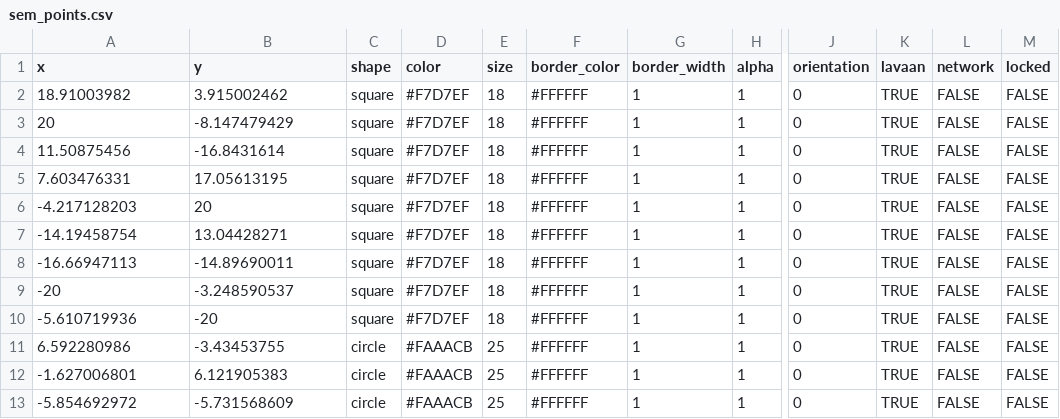
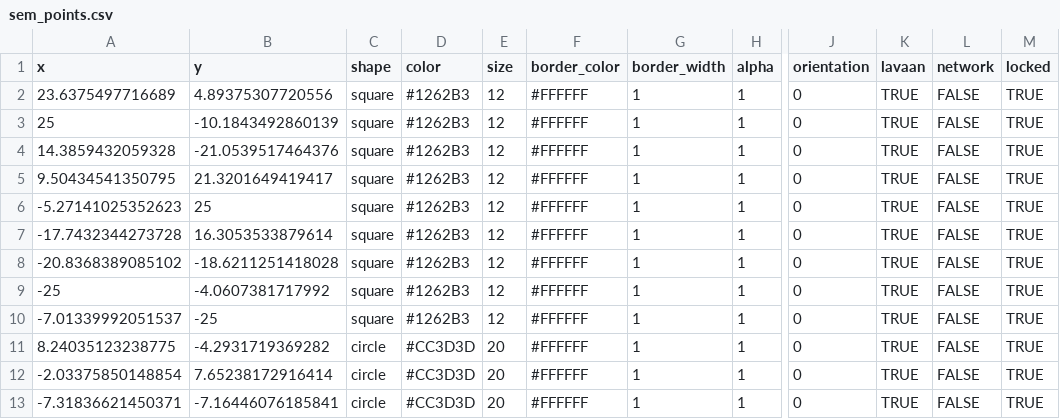
Before and after one commit to smin95/smin95, a CSV file: public/sem_points.csv, drawn as a sheet; only a part is shown, gaps mark what is left out; the diff names each change by its address in the sheet, - before the commit and + after, or states it on an @@ line.

```diff
--- a/public/sem_points.csv
+++ b/public/sem_points.csv
-A2 (x): 18.91003982
+A2 (x): 23.6375497716689
-B2 (y): 3.915002462
+B2 (y): 4.89375307720556
-D2:D10 (color): #F7D7EF
+D2:D10 (color): #1262B3
-E2:E10 (size): 18
+E2:E10 (size): 12
-M2:M13 (locked): FALSE
+M2:M13 (locked): TRUE
-A3 (x): 20
+A3 (x): 25
-B3 (y): -8.147479429
+B3 (y): -10.1843492860139
-A4 (x): 11.50875456
+A4 (x): 14.3859432059328
-B4 (y): -16.8431614
+B4 (y): -21.0539517464376
-A5 (x): 7.603476331
+A5 (x): 9.50434541350795
-B5 (y): 17.05613195
+B5 (y): 21.3201649419417
-A6 (x): -4.217128203
+A6 (x): -5.27141025352623
-B6 (y): 20
+B6 (y): 25
-A7 (x): -14.19458754
+A7 (x): -17.7432344273728
-B7 (y): 13.04428271
+B7 (y): 16.3053533879614
-A8 (x): -16.66947113
+A8 (x): -20.8368389085102
-B8 (y): -14.89690011
+B8 (y): -18.6211251418028
-A9 (x): -20
+A9 (x): -25
-B9 (y): -3.248590537
+B9 (y): -4.0607381717992
-A10 (x): -5.610719936
+A10 (x): -7.01339992051537
-B10 (y): -20
+B10 (y): -25
-A11 (x): 6.592280986
+A11 (x): 8.24035123238775
-B11 (y): -3.43453755
+B11 (y): -4.2931719369282
-D11:D13 (color): #FAAACB
+D11:D13 (color): #CC3D3D
-E11:E13 (size): 25
+E11:E13 (size): 20
-A12 (x): -1.627006801
+A12 (x): -2.03375850148854
-B12 (y): 6.121905383
+B12 (y): 7.65238172916414
-A13 (x): -5.854692972
+A13 (x): -7.31836621450371
-B13 (y): -5.731568609
+B13 (y): -7.16446076185841
```
Also changed, not shown: public/lines.csv, public/lines2.csv, 5 other files.
